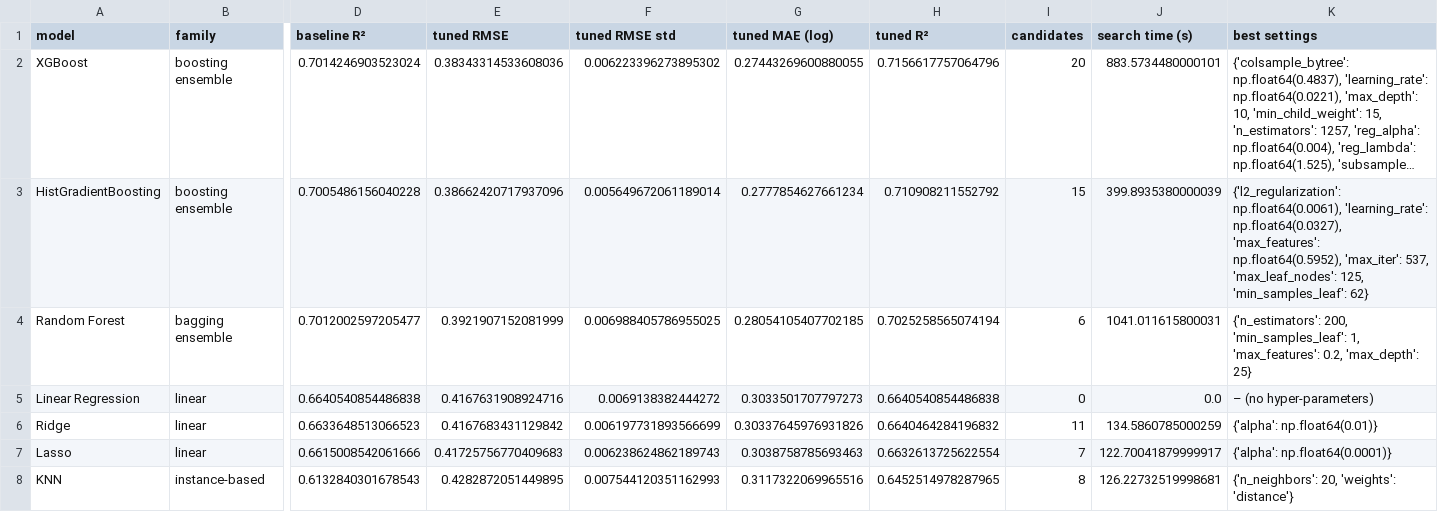
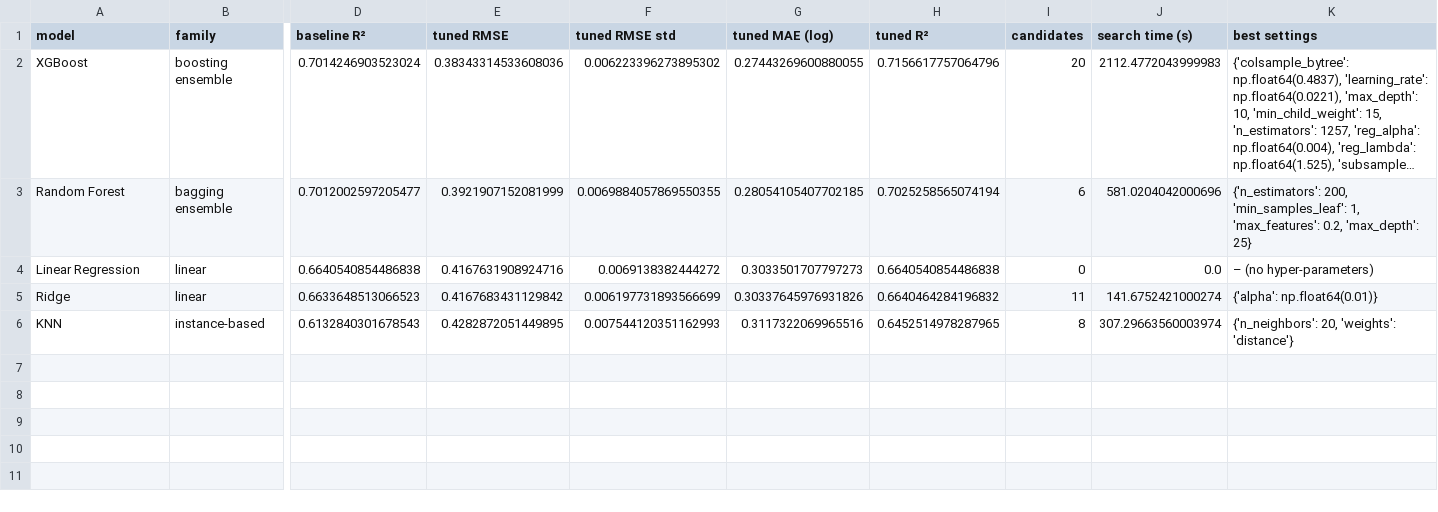
Before and after one commit to vinuridahanayake/airbnb-price-prediction, a CSV file: results/stage7_tuned_vs_baseline.csv, drawn as a sheet; only a part is shown, gaps mark what is left out; long unchanged cells end in …; removed rows and columns are numbered as before the commit, all else as after; rows hold the shown columns only; the diff names each change by its address in the sheet, - before the commit and + after, or states it on an @@ line.

```diff
--- a/results/stage7_tuned_vs_baseline.csv
+++ b/results/stage7_tuned_vs_baseline.csv
-J2 (search time (s)): 883.5734480000101
+J2 (search time (s)): 2112.4772043999983
-row 3: HistGradientBoosting | boosting ensemble | 0.7005486156040228 | 0.38662420717937096 | 0.005649672061189014 | 0.2777854627661234 | 0.710908211552792 | 15 | 399.8935380000039 | {'l2_regularization': np.float64(0.0061), 'learning_rate': np.float64(0.0327), 'max_features': np.float64(0.5952), 'max_iter': 537, 'max_leaf_nodes': 125, 'min_samples_leaf': 62}
-F3 (tuned RMSE std): 0.006988405786955025
+F3 (tuned RMSE std): 0.0069884057869550355
-J3 (search time (s)): 1041.011615800031
+J3 (search time (s)): 581.0204042000696
-J5 (search time (s)): 134.5860785000259
+J5 (search time (s)): 141.6752421000274
-row 7: Lasso | linear | 0.6615008542061666 | 0.41725756770409683 | 0.006238624862189743 | 0.3038758785693463 | 0.6632613725622554 | 7 | 122.70041879999917 | {'alpha': np.float64(0.0001)}
-J6 (search time (s)): 126.22732519998681
+J6 (search time (s)): 307.29663560003974
```
Also changed, not shown: results/stage7_experiments.csv, results/stage7_search_knn.csv, 15 other files.
